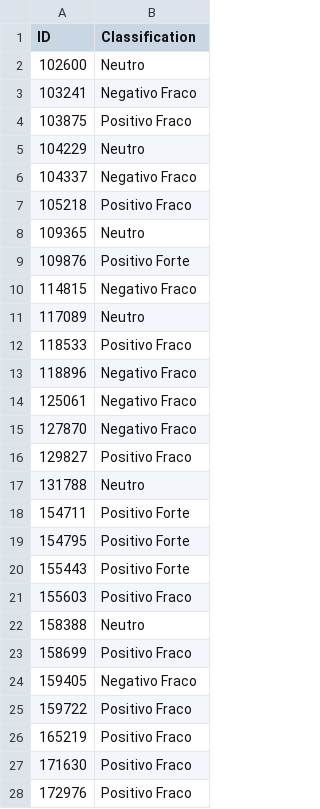
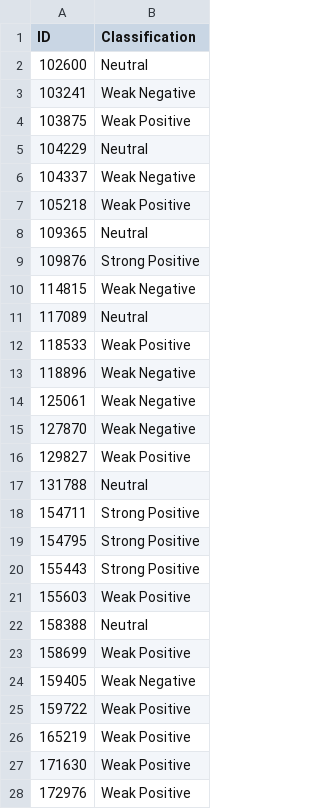
Before and after one commit to leosilva/jss_2021_paper, a CSV file: analyzed_tweets_second_round.csv, drawn as a sheet; only a part is shown; the diff covers the shown part only.

```diff
--- a/analyzed_tweets_second_round.csv
+++ b/analyzed_tweets_second_round.csv
@@ -1,28 +1,28 @@
 ID,Classification
-102600,Neutro
-103241,Negativo Fraco
-103875,Positivo Fraco
-104229,Neutro
-104337,Negativo Fraco
-105218,Positivo Fraco
-109365,Neutro
-109876,Positivo Forte
-114815,Negativo Fraco
-117089,Neutro
-118533,Positivo Fraco
-118896,Negativo Fraco
-125061,Negativo Fraco
-127870,Negativo Fraco
-129827,Positivo Fraco
-131788,Neutro
-154711,Positivo Forte
-154795,Positivo Forte
-155443,Positivo Forte
-155603,Positivo Fraco
-158388,Neutro
-158699,Positivo Fraco
-159405,Negativo Fraco
-159722,Positivo Fraco
-165219,Positivo Fraco
-171630,Positivo Fraco
-172976,Positivo Fraco
+102600,Neutral
+103241,Weak Negative
+103875,Weak Positive
+104229,Neutral
+104337,Weak Negative
+105218,Weak Positive
+109365,Neutral
+109876,Strong Positive
+114815,Weak Negative
+117089,Neutral
+118533,Weak Positive
+118896,Weak Negative
+125061,Weak Negative
+127870,Weak Negative
+129827,Weak Positive
+131788,Neutral
+154711,Strong Positive
+154795,Strong Positive
+155443,Strong Positive
+155603,Weak Positive
+158388,Neutral
+158699,Weak Positive
+159405,Weak Negative
+159722,Weak Positive
+165219,Weak Positive
+171630,Weak Positive
+172976,Weak Positive
```
Also changed, not shown: 24 edited cells elsewhere in this file, analyzed_tweets_dataset1_first_round.csv, analyzed_tweets_dataset2_first_round.csv.
